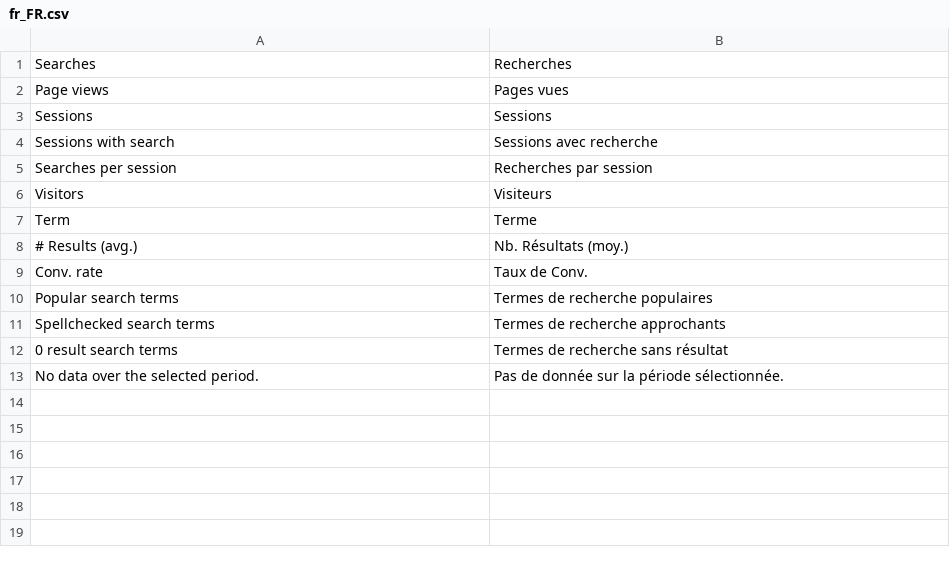
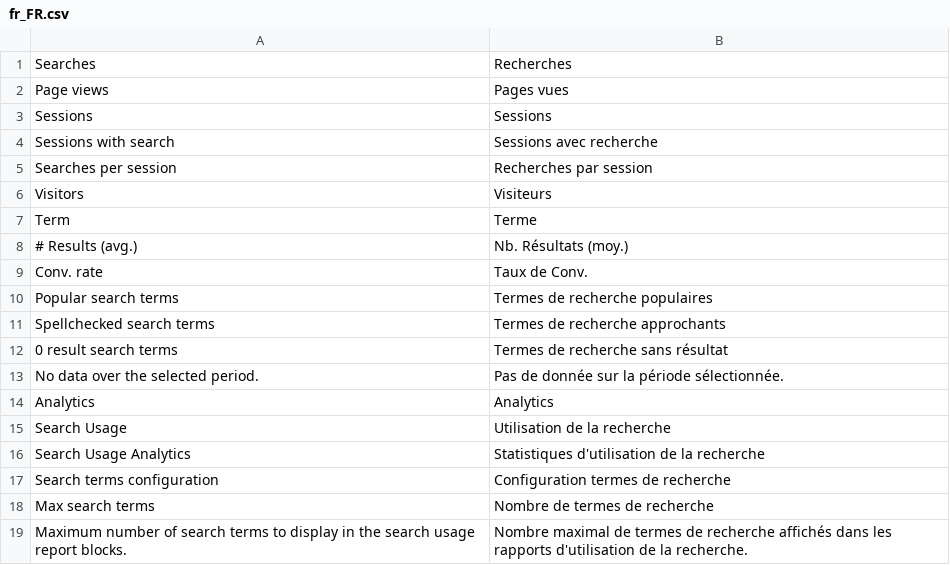
Before and after one commit to gamort/elasticsuite, a CSV file: src/module-elasticsuite-analytics/i18n/fr_FR.csv, drawn as a sheet; the diff names each change by its address in the sheet, - before the commit and + after, or states it on an @@ line.

Commit message:
Search analytics: limiting number of search terms

```diff
--- a/src/module-elasticsuite-analytics/i18n/fr_FR.csv
+++ b/src/module-elasticsuite-analytics/i18n/fr_FR.csv
+row 14: Analytics | Analytics
+row 15: Search Usage | Utilisation de la recherche
+row 16: Search Usage Analytics | Statistiques d'utilisation de la recherche
+row 17: Search terms configuration | Configuration termes de recherche
+row 18: Max search terms | Nombre de termes de recherche
+row 19: Maximum number of search terms to display in the search usage report blocks. | Nombre maximal de termes de recherche affichés dans les rapports d'utilisation de la recherche.
```
Also changed, not shown: src/module-elasticsuite-analytics/i18n/en_US.csv, 9 other files.
